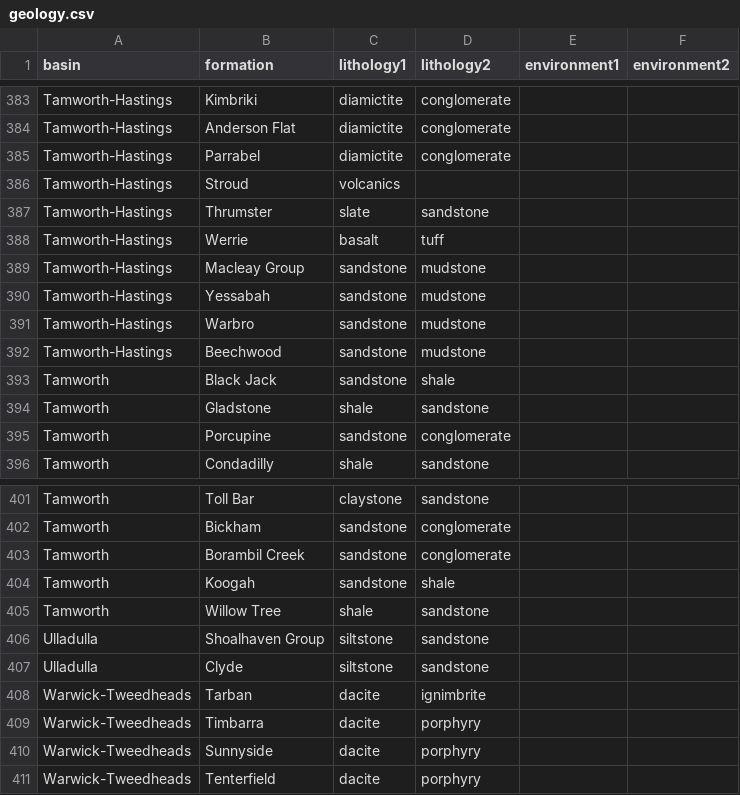
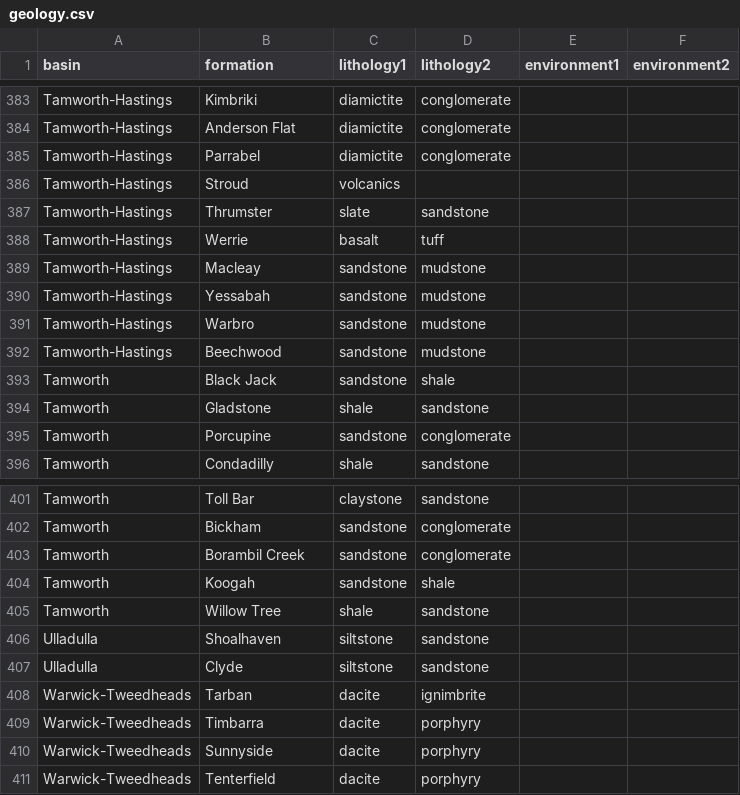
Before and after one commit to psmits/survivor, a CSV file: data/geology.csv, drawn as a sheet; only a part is shown, gaps mark what is left out; the diff covers the shown part only.

```diff
--- a/data/geology.csv
+++ b/data/geology.csv
@@ -388,3 +388,3 @@ Tamworth-Hastings,Thrumster,slate,sandstone,,
 Tamworth-Hastings,Werrie,basalt,tuff,,
-Tamworth-Hastings,Macleay Group,sandstone,mudstone,,
+Tamworth-Hastings,Macleay,sandstone,mudstone,,
 Tamworth-Hastings,Yessabah,sandstone,mudstone,,
@@ -405,3 +405,3 @@ Tamworth,Koogah,sandstone,shale,,
 Tamworth,Willow Tree,shale,sandstone,,
-Ulladulla,Shoalhaven Group,siltstone,sandstone,,
+Ulladulla,Shoalhaven,siltstone,sandstone,,
 Ulladulla,Clyde,siltstone,sandstone,,
```
Also changed, not shown: 5 edited cells elsewhere in this file, 19 other files.
